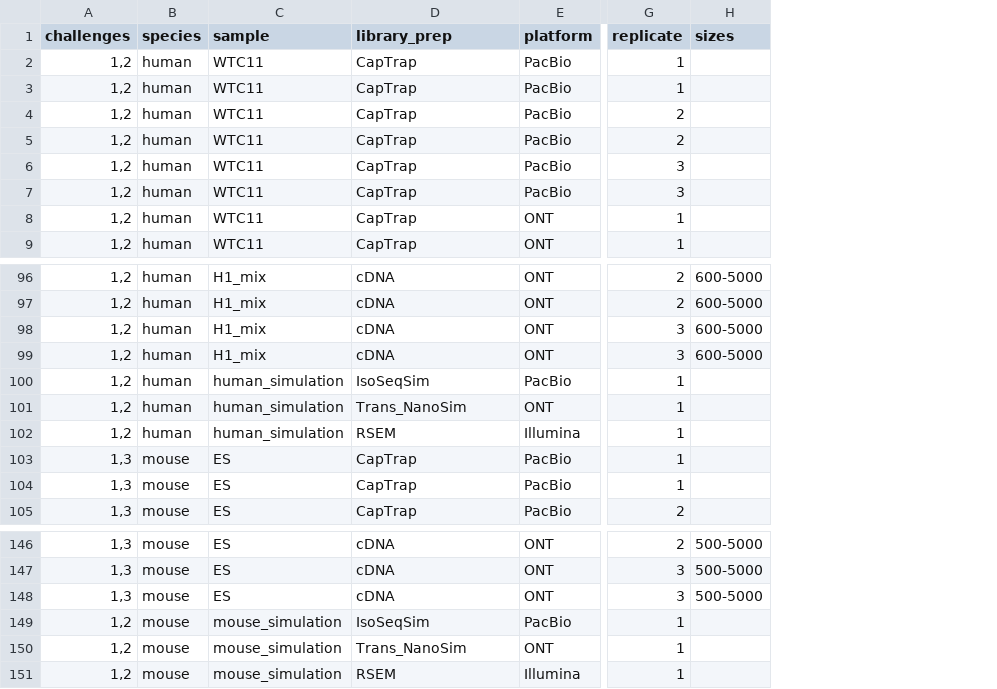
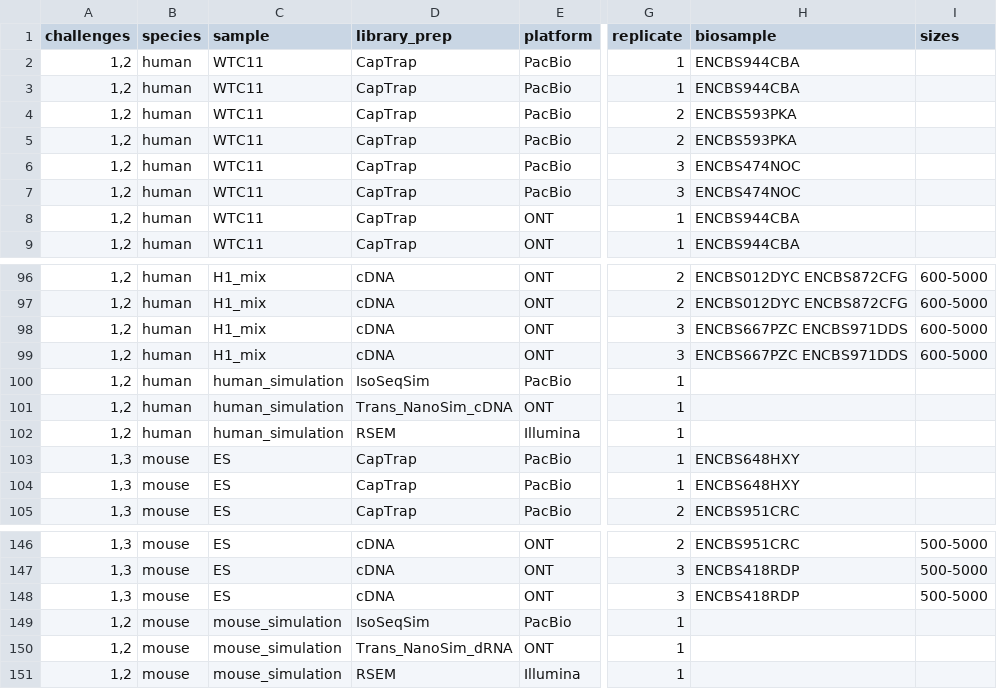
Before and after one commit to LRGASP/lrgasp-submissions, a TSV file: docs/rnaseq-data-matrix.tsv, drawn as a sheet; only a part is shown, gaps mark what is left out; the diff names each change by its address in the sheet, - before the commit and + after, or states it on an @@ line.

Commit message:
add biosample accs to data matrix

```diff
--- a/docs/rnaseq-data-matrix.tsv
+++ b/docs/rnaseq-data-matrix.tsv
+column H (biosample), rows 2-9: ENCBS944CBA | ENCBS944CBA | ENCBS593PKA | ENCBS593PKA | ENCBS474NOC | ENCBS474NOC | ENCBS944CBA | ENCBS944CBA; rows 96-105: ENCBS012DYC ENCBS872CFG | ENCBS012DYC ENCBS872CFG | ENCBS667PZC ENCBS971DDS | ENCBS667PZC ENCBS971DDS |  |  |  | ENCBS648HXY | ENCBS648HXY | ENCBS951CRC; rows 146-148: ENCBS951CRC | ENCBS418RDP | ENCBS418RDP
-D101 (library_prep): Trans_NanoSim
+D101 (library_prep): Trans_NanoSim_cDNA
-D150 (library_prep): Trans_NanoSim
+D150 (library_prep): Trans_NanoSim_dRNA
```
Also changed, not shown: 10 other files.
